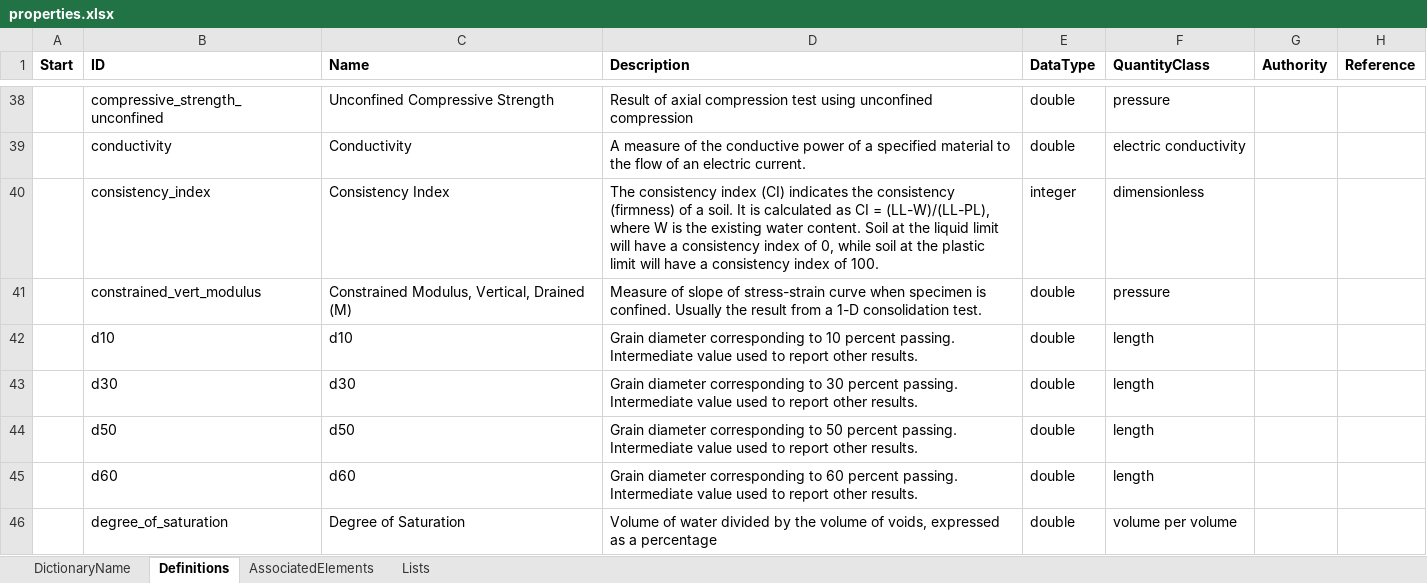
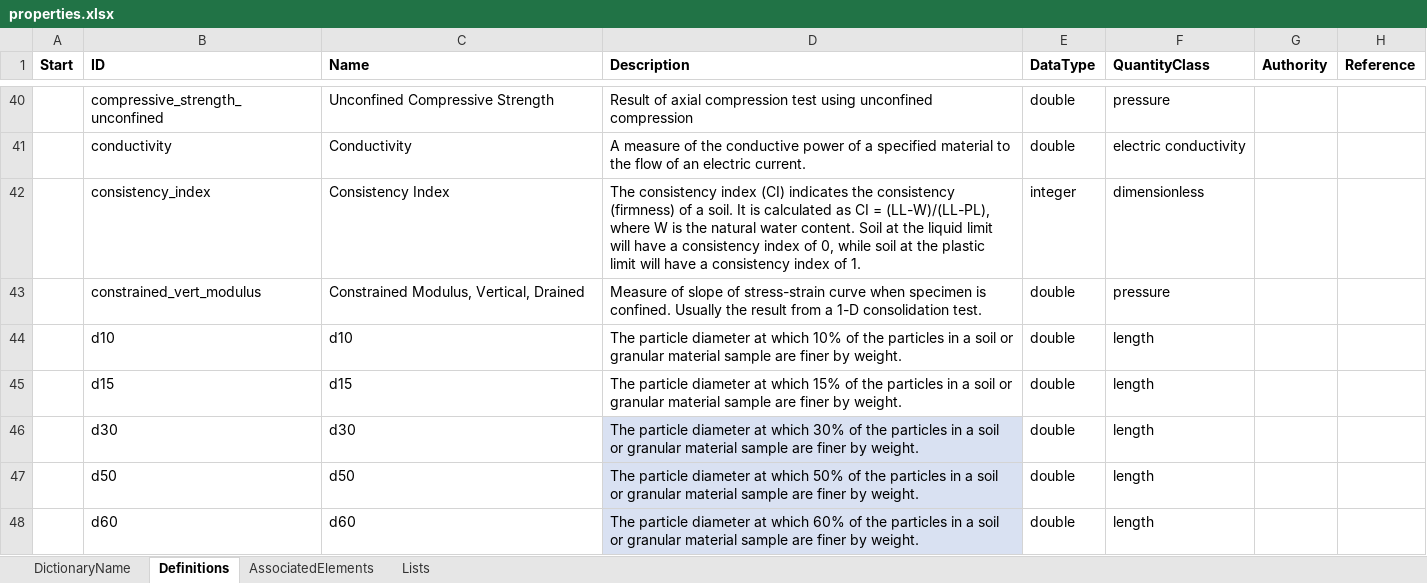
Before and after one commit to DIGGSml/def, an Excel workbook: Codelist Excel Files and Conversion Templates to XML/properties.xlsx, sheet Definitions, drawn as a sheet; only a part is shown, gaps mark what is left out; the shorter side is filled out with more unchanged rows; values as stored, in another font and other column widths than the file's, no borders; table styles not drawn; addresses are those after the commit; the diff covers the shown part only; the diff names each change by its address in the sheet, - before the commit and + after, or states it on an @@ line.

```diff
--- a/Codelist Excel Files and Conversion Templates to XML/properties.xlsx (sheet Definitions)
+++ b/Codelist Excel Files and Conversion Templates to XML/properties.xlsx (sheet Definitions)
-D42 (Description): …is the existing water content. Soil at the liquid limit will have a consistency index of 0, while soil at the plastic limit will have a consistency index of 100.
+D42 (Description): …is the natural water content. Soil at the liquid limit will have a consistency index of 0, while soil at the plastic limit will have a consistency index of 1.
-C43 (Name): Constrained Modulus, Vertical, Drained (M)
+C43 (Name): Constrained Modulus, Vertical, Drained
-D44 (Description): Grain diameter corresponding to 10 percent passing. Intermediate value used to report other results.
+D44 (Description): The particle diameter at which 10% of the particles in a soil or granular material sample are finer by weight.
+row 45:  | d15 | d15 | The particle diameter at which 15% of the particles in a soil or granular material sample are finer by weight. | double | length
-D46 (Description): Grain diameter corresponding to 30 percent passing. Intermediate value used to report other results.
+D46 (Description): The particle diameter at which 30% of the particles in a soil or granular material sample are finer by weight.
-D46:D48 fill: none
+D46:D48 fill: #D9E1F2
-D47 (Description): Grain diameter corresponding to 50 percent passing. Intermediate value used to report other results.
+D47 (Description): The particle diameter at which 50% of the particles in a soil or granular material sample are finer by weight.
-D48 (Description): Grain diameter corresponding to 60 percent passing. Intermediate value used to report other results.
+D48 (Description): The particle diameter at which 60% of the particles in a soil or granular material sample are finer by weight.
```
Also changed, not shown: 6 added rows and 5 edited cells elsewhere in this sheet, sheet AssociatedElements, formulas that keep their value, Codelist Excel Files and Conversion Templates to XML/abundance.xlsx, Codelist Excel Files and Conversion Templates to XML/gp_properties.xlsx, 2 other files.
